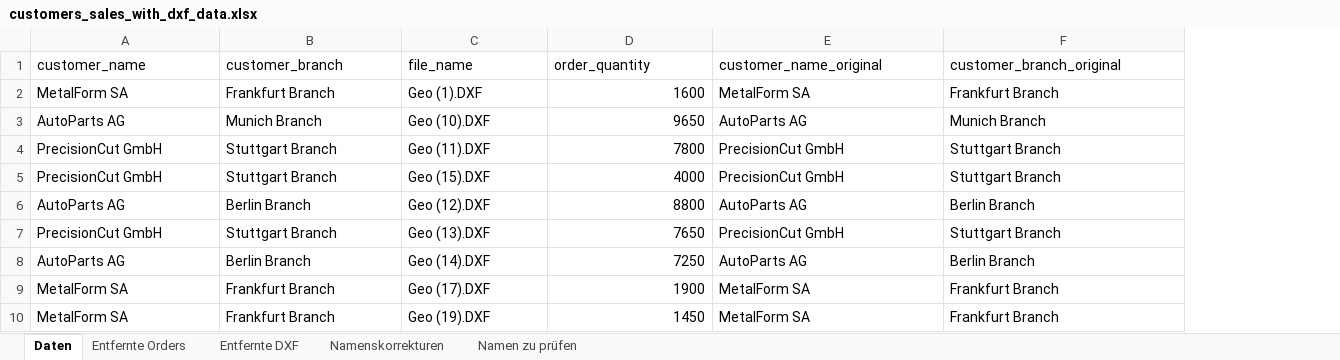
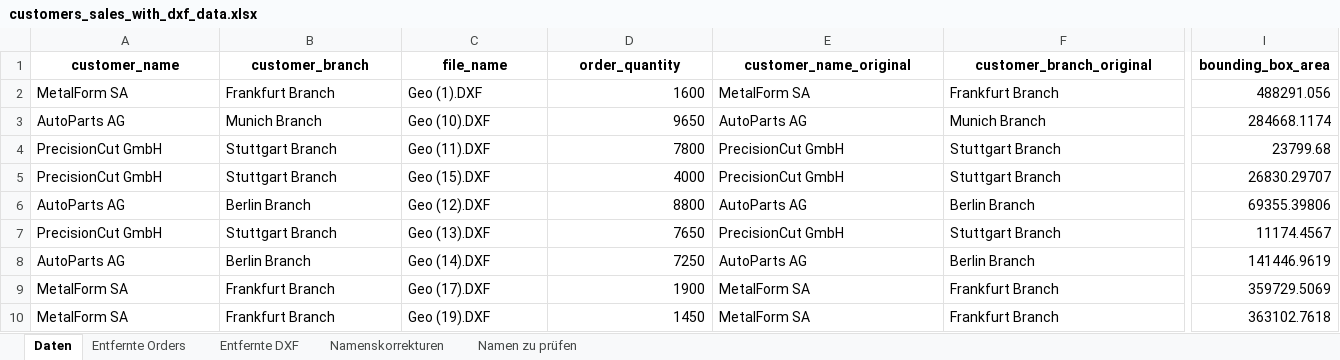
Before and after one commit to loruedel/Challenge1, an Excel workbook: customers_sales_with_dxf_data.xlsx, sheet Daten, drawn as a sheet; only a part is shown, gaps mark what is left out; values as stored, in another font and other column widths than the file's, no borders; the diff covers the shown part only; the diff names each change by its address in the sheet, - before the commit and + after, or states it on an @@ line.

```diff
--- a/customers_sales_with_dxf_data.xlsx (sheet Daten)
+++ b/customers_sales_with_dxf_data.xlsx (sheet Daten)
+column I (bounding_box_area), rows 2-10: 488291.056 | 284668.1174 | 23799.68 | 26830.29707 | 69355.39806 | 11174.4567 | 141446.9619 | 359729.5069 | 363102.7618
@@ A1:F1 bold: off → on, alignment: left → center @@
```
Also changed, not shown: cell formats elsewhere in this sheet, sheet Entfernte DXF, sheet Entfernte Orders, sheet Namenskorrekturen, sheet Namen zu prüfen, 2 other files.
